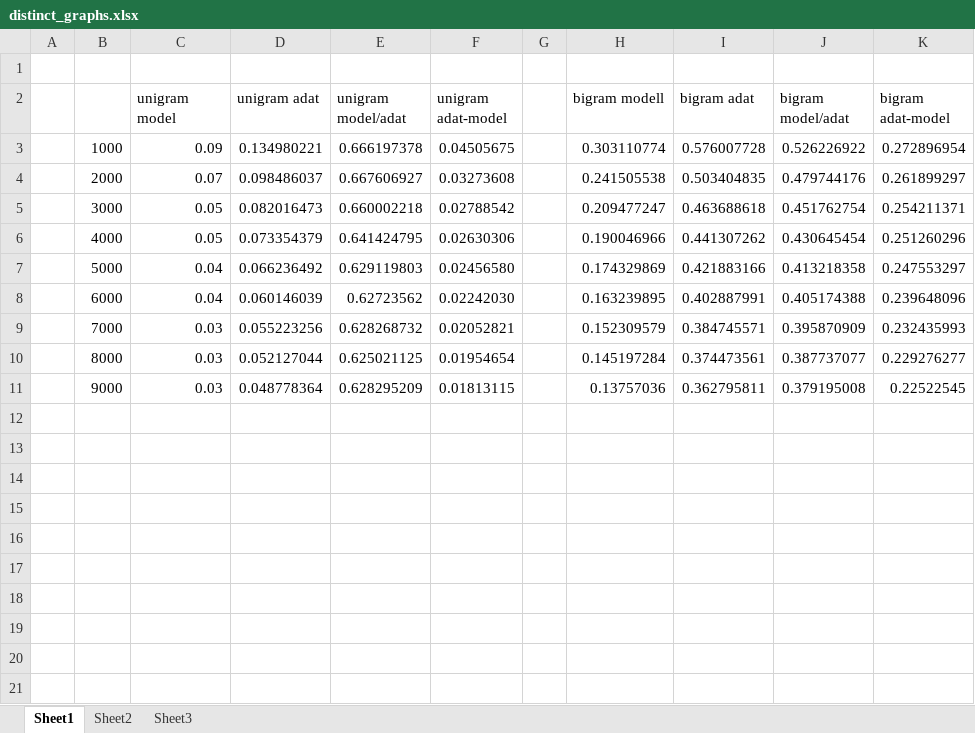
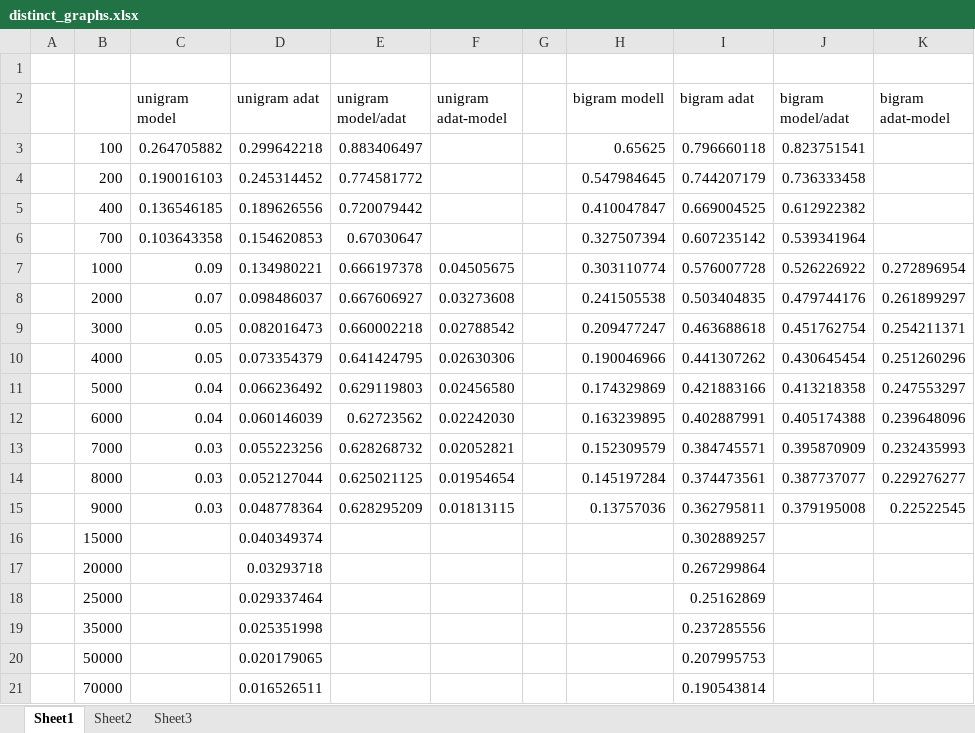
Before and after one commit to ricsinaruto/Seq2seqChatbots, an Excel workbook: docs/distinct_graphs.xlsx, sheet Sheet1, drawn as a sheet; values as stored, in another font and other column widths than the file's, no borders; charts and pictures not drawn; the diff names each change by its address in the sheet, - before the commit and + after, or states it on an @@ line.

```diff
--- a/docs/distinct_graphs.xlsx (sheet Sheet1)
+++ b/docs/distinct_graphs.xlsx (sheet Sheet1)
+row 3:  | 100 | 0.264705882 | 0.299642218 | 0.883406497 |  |  | 0.65625 | 0.796660118 | 0.823751541
+row 4:  | 200 | 0.190016103 | 0.245314452 | 0.774581772 |  |  | 0.547984645 | 0.744207179 | 0.736333458
+row 5:  | 400 | 0.136546185 | 0.189626556 | 0.720079442 |  |  | 0.410047847 | 0.669004525 | 0.612922382
+row 6:  | 700 | 0.103643358 | 0.154620853 | 0.67030647 |  |  | 0.327507394 | 0.607235142 | 0.539341964
+row 16:  | 15000 |  | 0.040349374 |  |  |  |  | 0.302889257
+row 17:  | 20000 |  | 0.03293718 |  |  |  |  | 0.267299864
+row 18:  | 25000 |  | 0.029337464 |  |  |  |  | 0.25162869
+row 19:  | 35000 |  | 0.025351998 |  |  |  |  | 0.237285556
+row 20:  | 50000 |  | 0.020179065 |  |  |  |  | 0.207995753
+row 21:  | 70000 |  | 0.016526511 |  |  |  |  | 0.190543814
```
Also changed, not shown: formulas that keep their value, charts or pictures, 51 other files.
